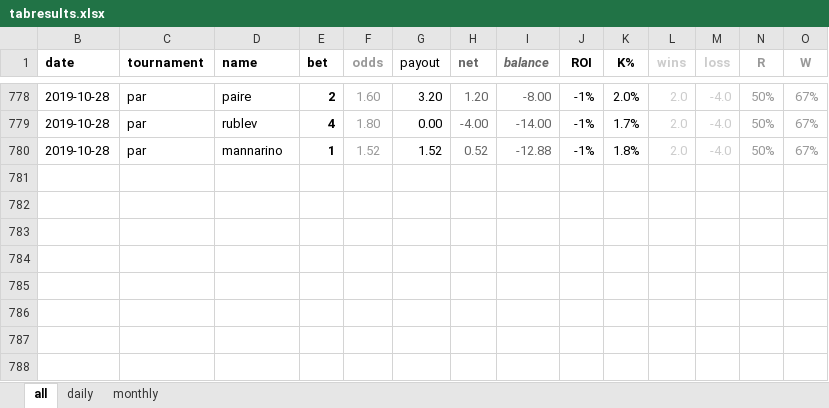
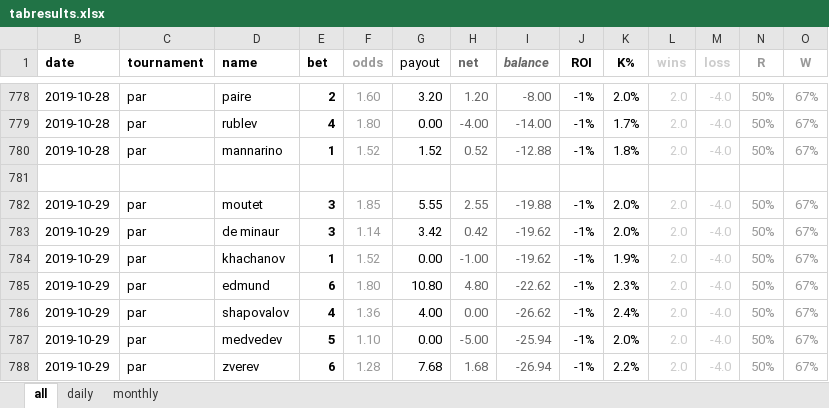
Before and after one commit to Tjorriemorrie/ufc, an Excel workbook: atp_mens/tabresults.xlsx, sheet all, drawn as a sheet; only a part is shown, gaps mark what is left out; values as stored, in another font and other column widths than the file's, no borders; the diff names each change by its address in the sheet, - before the commit and + after, or states it on an @@ line.

```diff
--- a/atp_mens/tabresults.xlsx (sheet all)
+++ b/atp_mens/tabresults.xlsx (sheet all)
+row 781: (empty)
+row 782: 2019-10-29 | par | moutet | 3 | 1.85 | 5.55 | 2.55 | -19.88 | -1% | 2.0% | 2.0 | -4.0 | 50% | 67%
+row 783: 2019-10-29 | par | de minaur | 3 | 1.14 | 3.42 | 0.42 | -19.62 | -1% | 2.0% | 2.0 | -4.0 | 50% | 67%
+row 784: 2019-10-29 | par | khachanov | 1 | 1.52 | 0.00 | -1.00 | -19.62 | -1% | 1.9% | 2.0 | -4.0 | 50% | 67%
+row 785: 2019-10-29 | par | edmund | 6 | 1.80 | 10.80 | 4.80 | -22.62 | -1% | 2.3% | 2.0 | -4.0 | 50% | 67%
+row 786: 2019-10-29 | par | shapovalov | 4 | 1.36 | 4.00 | 0.00 | -26.62 | -1% | 2.4% | 2.0 | -4.0 | 50% | 67%
+row 787: 2019-10-29 | par | medvedev | 5 | 1.10 | 0.00 | -5.00 | -25.94 | -1% | 2.0% | 2.0 | -4.0 | 50% | 67%
+row 788: 2019-10-29 | par | zverev | 6 | 1.28 | 7.68 | 1.68 | -26.94 | -1% | 2.2% | 2.0 | -4.0 | 50% | 67%
```
Also changed, not shown: sheet daily, sheet monthly, charts or pictures, 2 other files.
